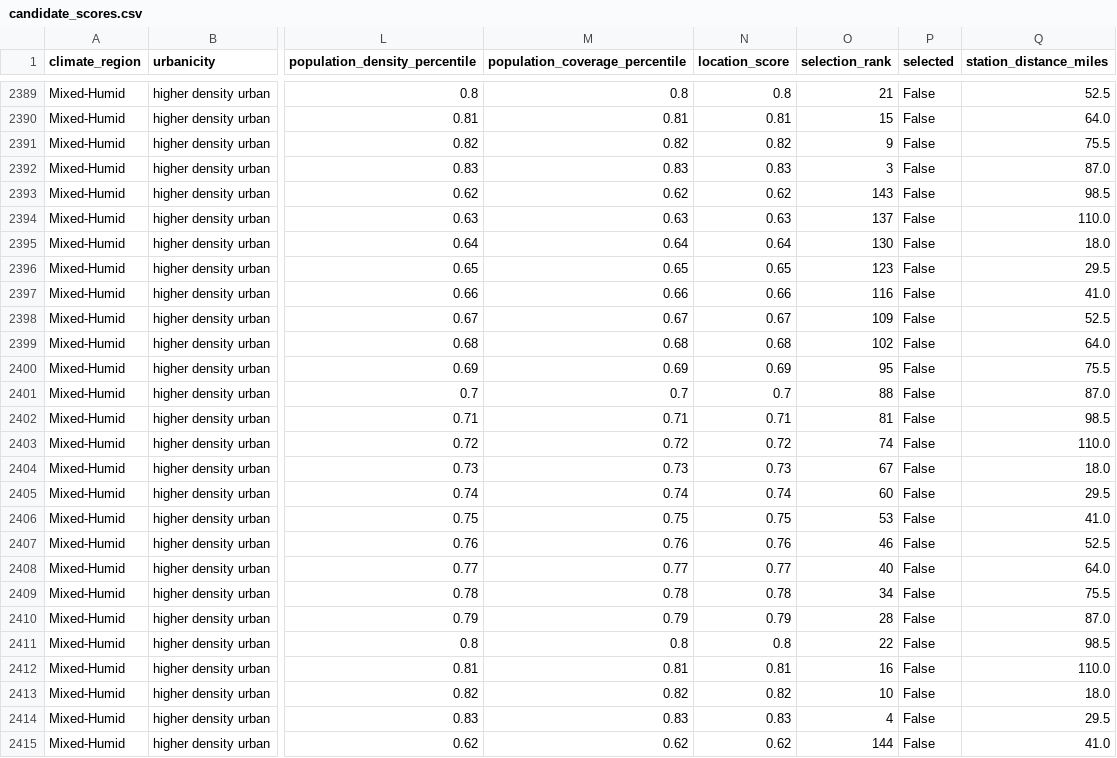
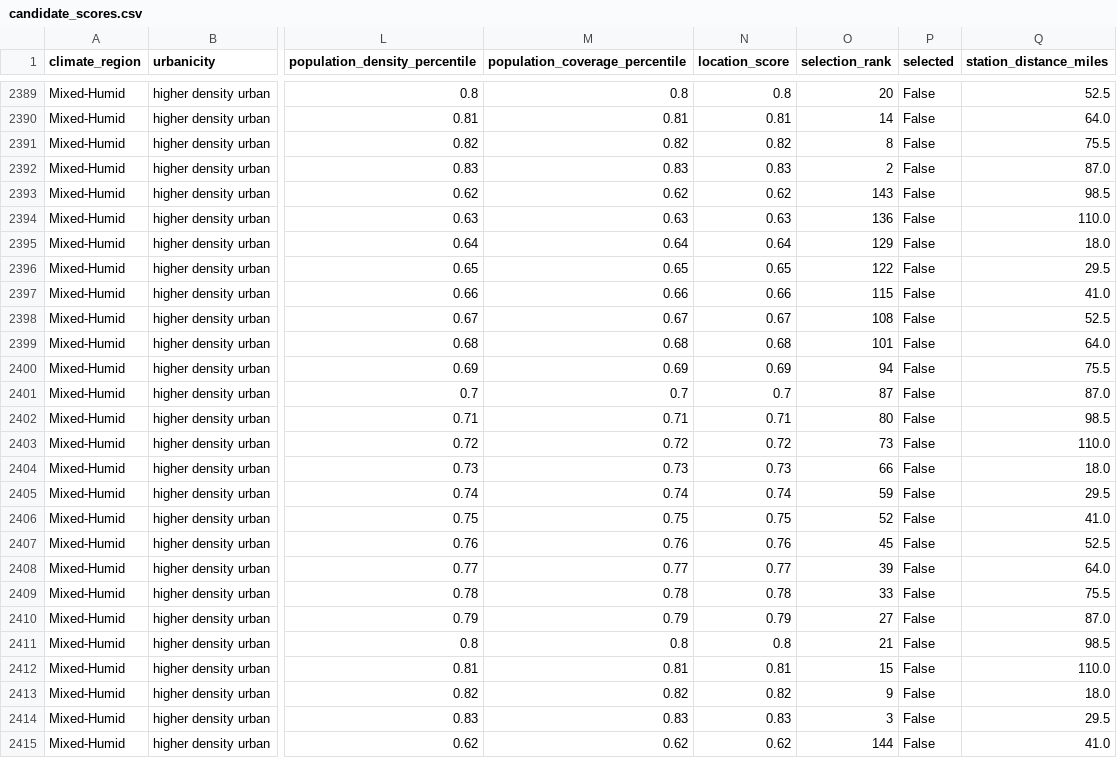
Before and after one commit to hampochimacyril/ReplocX, a CSV file: data/demo/candidate_scores.csv, drawn as a sheet; only a part is shown, gaps mark what is left out; the diff covers the shown part only; the diff names each change by its address in the sheet, - before the commit and + after, or states it on an @@ line.

```diff
--- a/data/demo/candidate_scores.csv
+++ b/data/demo/candidate_scores.csv
-O2389 (selection_rank): 21
+O2389 (selection_rank): 20
-O2390 (selection_rank): 15
+O2390 (selection_rank): 14
-O2391 (selection_rank): 9
+O2391 (selection_rank): 8
-O2392 (selection_rank): 3
+O2392 (selection_rank): 2
-O2394 (selection_rank): 137
+O2394 (selection_rank): 136
-O2395 (selection_rank): 130
+O2395 (selection_rank): 129
-O2396 (selection_rank): 123
+O2396 (selection_rank): 122
-O2397 (selection_rank): 116
+O2397 (selection_rank): 115
-O2398 (selection_rank): 109
+O2398 (selection_rank): 108
-O2399 (selection_rank): 102
+O2399 (selection_rank): 101
-O2400 (selection_rank): 95
+O2400 (selection_rank): 94
-O2401 (selection_rank): 88
+O2401 (selection_rank): 87
-O2402 (selection_rank): 81
+O2402 (selection_rank): 80
-O2403 (selection_rank): 74
+O2403 (selection_rank): 73
-O2404 (selection_rank): 67
+O2404 (selection_rank): 66
-O2405 (selection_rank): 60
+O2405 (selection_rank): 59
-O2406 (selection_rank): 53
+O2406 (selection_rank): 52
-O2407 (selection_rank): 46
+O2407 (selection_rank): 45
-O2408 (selection_rank): 40
+O2408 (selection_rank): 39
-O2409 (selection_rank): 34
+O2409 (selection_rank): 33
-O2410 (selection_rank): 28
+O2410 (selection_rank): 27
-O2411 (selection_rank): 22
+O2411 (selection_rank): 21
-O2412 (selection_rank): 16
+O2412 (selection_rank): 15
-O2413 (selection_rank): 10
+O2413 (selection_rank): 9
-O2414 (selection_rank): 4
+O2414 (selection_rank): 3
```
Also changed, not shown: 130 edited cells elsewhere in this file, data/demo/resstock_site_list.csv, data/demo/selected_locations.csv, 12 other files.
